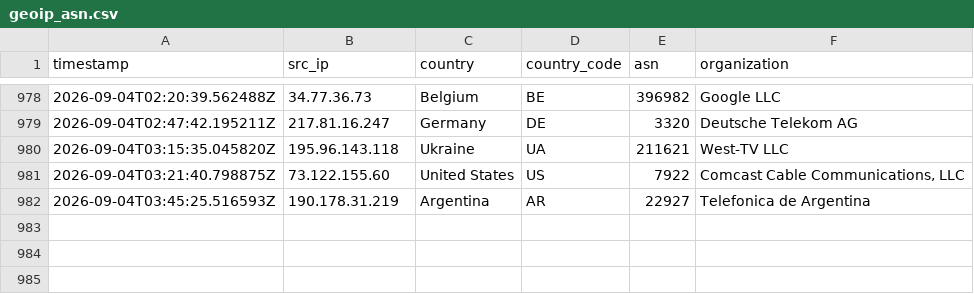
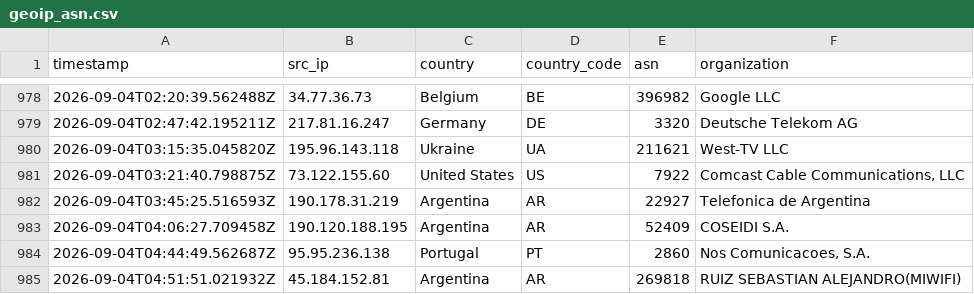
Before and after one commit to Prabhath-de/AWS_Honeypot, a CSV file: data/processed/geoip_asn.csv, drawn as a sheet; only a part is shown, gaps mark what is left out; the diff names each change by its address in the sheet, - before the commit and + after, or states it on an @@ line.

```diff
--- a/data/processed/geoip_asn.csv
+++ b/data/processed/geoip_asn.csv
+row 983: 2026-09-04T04:06:27.709458Z | 190.120.188.195 | Argentina | AR | 52409 | COSEIDI S.A.
+row 984: 2026-09-04T04:44:49.562687Z | 95.95.236.138 | Portugal | PT | 2860 | Nos Comunicacoes, S.A.
+row 985: 2026-09-04T04:51:51.021932Z | 45.184.152.81 | Argentina | AR | 269818 | RUIZ SEBASTIAN ALEJANDRO(MIWIFI)
```
Also changed, not shown: 2 other files.
